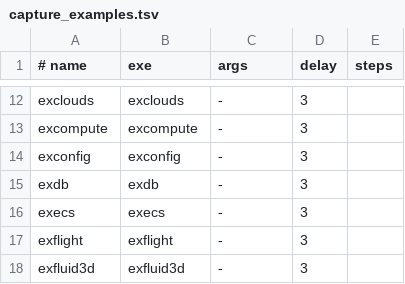
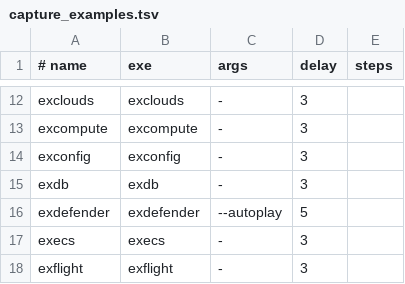
Before and after one commit to daver64/rsimlib, a TSV file: tools/capture_examples.tsv, drawn as a sheet; only a part is shown, gaps mark what is left out; the shorter side is filled out with more unchanged rows; the diff names each change by its address in the sheet, - before the commit and + after, or states it on an @@ line.

Commit message:
exdefender example

```diff
--- a/tools/capture_examples.tsv
+++ b/tools/capture_examples.tsv
+row 16: exdefender | exdefender | --autoplay | 5
```
Also changed, not shown: 7 other files.
